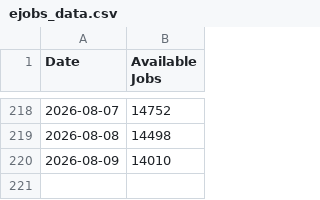
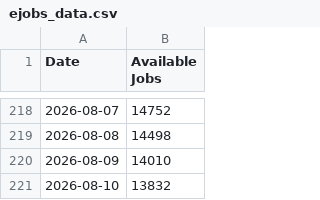
Before and after one commit to Eddyedutz/ejobs-scraper, a CSV file: ejobs_data.csv, drawn as a sheet; only a part is shown, gaps mark what is left out.

Commit message:
Updated job stats: Mon Aug 10 09:15:57 UTC 2026

```diff
--- a/ejobs_data.csv
+++ b/ejobs_data.csv
@@ -220 +220,2 @@ Date,Available Jobs
 2026-08-09,14010
+2026-08-10,13832
```
